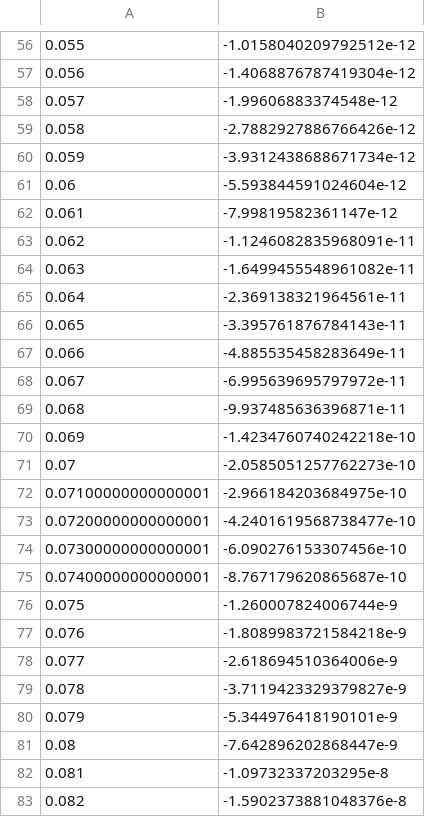
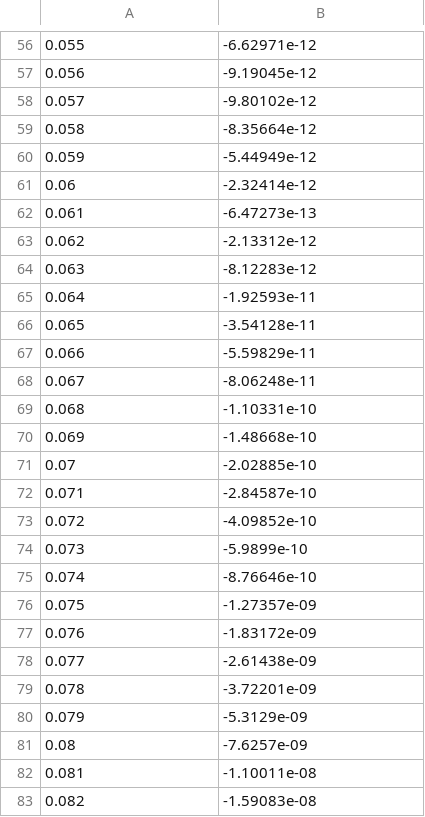
Before and after one commit to jedlimlx/StrangeMotionNBodySimulation, a CSV file: cmake-build-debug/forcedata.csv, drawn as a sheet; only a part is shown, gaps mark what is left out; the diff covers the shown part only.

```diff
--- a/cmake-build-debug/forcedata.csv
+++ b/cmake-build-debug/forcedata.csv
@@ -56,28 +56,28 @@
-0.055,-1.0158040209792512e-12
-0.056,-1.4068876787419304e-12
-0.057,-1.99606883374548e-12
-0.058,-2.7882927886766426e-12
-0.059,-3.9312438688671734e-12
-0.06,-5.593844591024604e-12
-0.061,-7.99819582361147e-12
-0.062,-1.1246082835968091e-11
-0.063,-1.6499455548961082e-11
-0.064,-2.369138321964561e-11
-0.065,-3.395761876784143e-11
-0.066,-4.885535458283649e-11
-0.067,-6.995639695797972e-11
-0.068,-9.937485636396871e-11
-0.069,-1.4234760740242218e-10
-0.07,-2.0585051257762273e-10
-0.07100000000000001,-2.966184203684975e-10
-0.07200000000000001,-4.2401619568738477e-10
-0.07300000000000001,-6.090276153307456e-10
-0.07400000000000001,-8.767179620865687e-10
-0.075,-1.260007824006744e-9
-0.076,-1.8089983721584218e-9
-0.077,-2.618694510364006e-9
-0.078,-3.7119423329379827e-9
-0.079,-5.344976418190101e-9
-0.08,-7.642896202868447e-9
-0.081,-1.09732337203295e-8
-0.082,-1.5902373881048376e-8
+0.055,-6.62971e-12
+0.056,-9.19045e-12
+0.057,-9.80102e-12
+0.058,-8.35664e-12
+0.059,-5.44949e-12
+0.06,-2.32414e-12
+0.061,-6.47273e-13
+0.062,-2.13312e-12
+0.063,-8.12283e-12
+0.064,-1.92593e-11
+0.065,-3.54128e-11
+0.066,-5.59829e-11
+0.067,-8.06248e-11
+0.068,-1.10331e-10
+0.069,-1.48668e-10
+0.07,-2.02885e-10
+0.071,-2.84587e-10
+0.072,-4.09852e-10
+0.073,-5.9899e-10
+0.074,-8.76646e-10
+0.075,-1.27357e-09
+0.076,-1.83172e-09
+0.077,-2.61438e-09
+0.078,-3.72201e-09
+0.079,-5.3129e-09
+0.08,-7.6257e-09
+0.081,-1.10011e-08
+0.082,-1.59083e-08
```
Also changed, not shown: 15 added rows, 15 removed rows and 44 edited cells elsewhere in this file, cmake-build-debug/forcecoeffs.csv, 7 other files.
